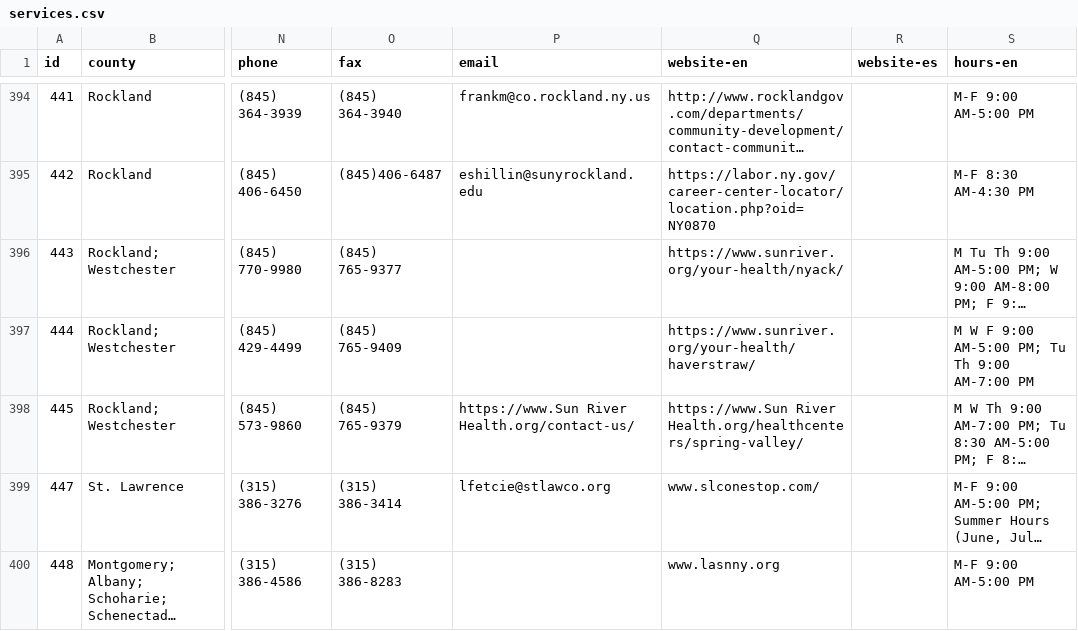
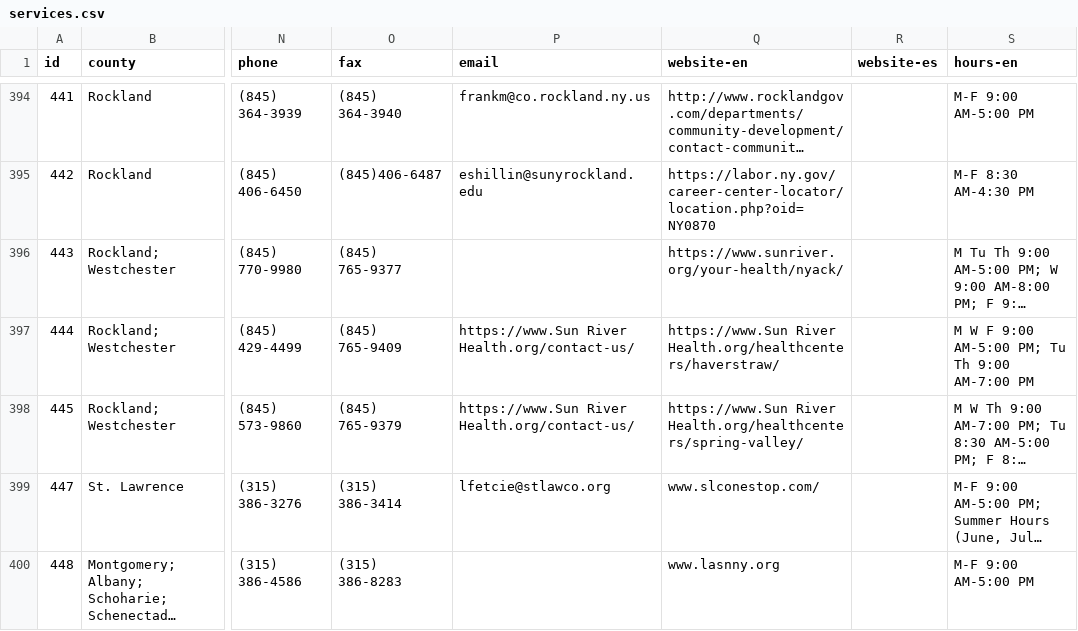
Before and after one commit to cornell-farmworker/farmworker-services, a CSV file: data/services.csv, drawn as a sheet; only a part is shown, gaps mark what is left out; long unchanged cells end in …; the diff names each change by its address in the sheet, - before the commit and + after, or states it on an @@ line.

Commit message:
Updated nyackwebsite/443 (#86)
Co-authored-by: Keith Jenkins <kgjenkins@gmail.com>

```diff
--- a/data/services.csv
+++ b/data/services.csv
-P397 (email): (empty)
+P397 (email): https://www.Sun River Health.org/contact-us/
-Q397 (website-en): https://www.sunriver.org/your-health/haverstraw/
+Q397 (website-en): https://www.Sun River Health.org/healthcenters/haverstraw/
```
